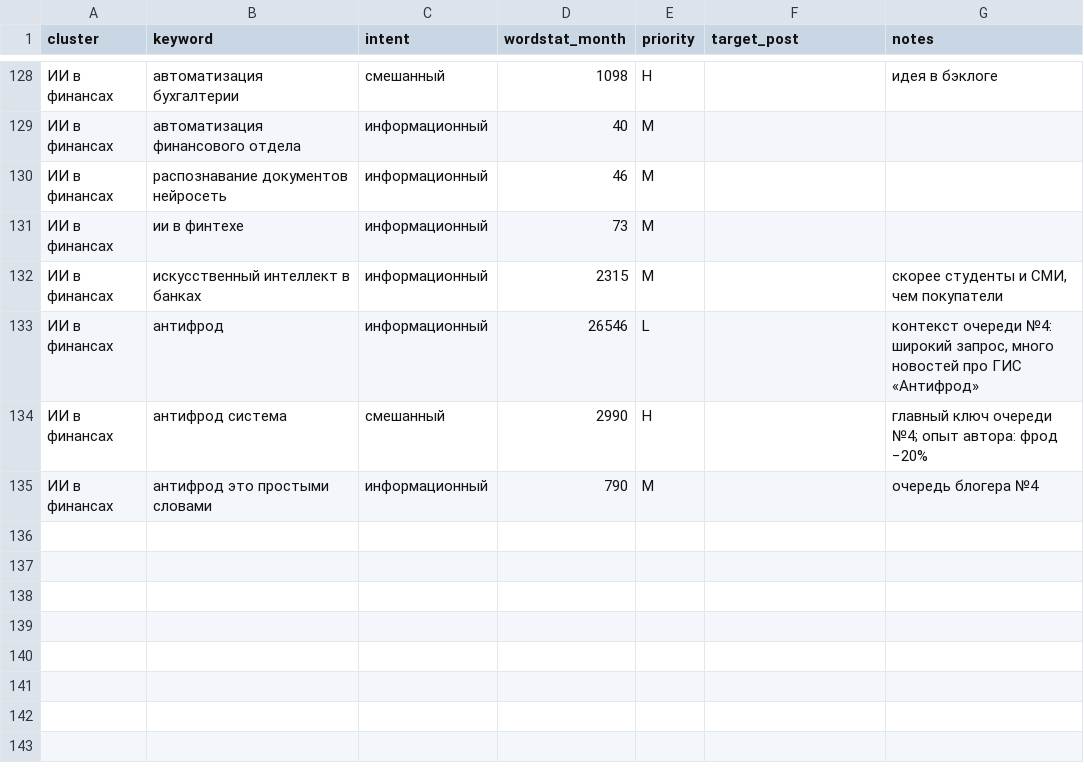
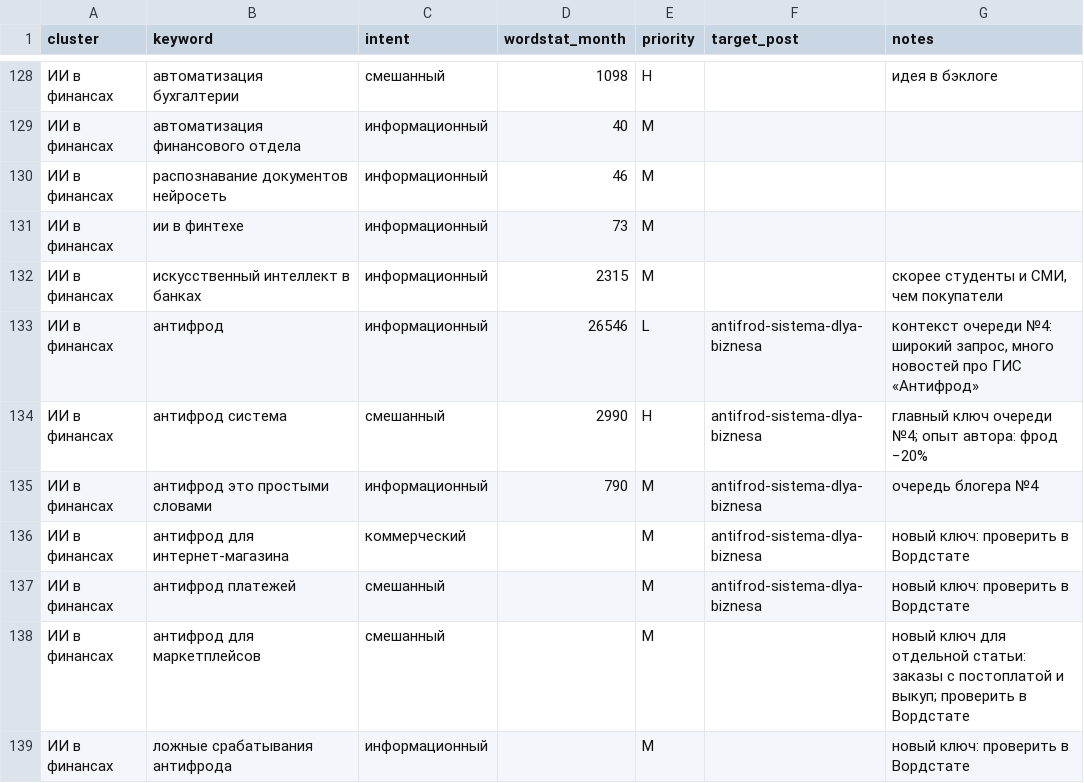
Before and after one commit to MikeProduct14/b2bsaasadvisor, a CSV file: content/seo/keywords.csv, drawn as a sheet; only a part is shown, gaps mark what is left out; the diff names each change by its address in the sheet, - before the commit and + after, or states it on an @@ line.

```diff
--- a/content/seo/keywords.csv
+++ b/content/seo/keywords.csv
-F133:F135 (target_post): (empty)
+F133:F135 (target_post): antifrod-sistema-dlya-biznesa
+row 136: ИИ в финансах | антифрод для интернет-магазина | коммерческий |  | M | antifrod-sistema-dlya-biznesa | новый ключ: проверить в Вордстате
+row 137: ИИ в финансах | антифрод платежей | смешанный |  | M | antifrod-sistema-dlya-biznesa | новый ключ: проверить в Вордстате
+row 138: ИИ в финансах | антифрод для маркетплейсов | смешанный |  | M |  | новый ключ для отдельной статьи: заказы с постоплатой и выкуп; проверить в Вордстате
+row 139: ИИ в финансах | ложные срабатывания антифрода | информационный |  | M |  | новый ключ: проверить в Вордстате
```
Also changed, not shown: 2 other files.
